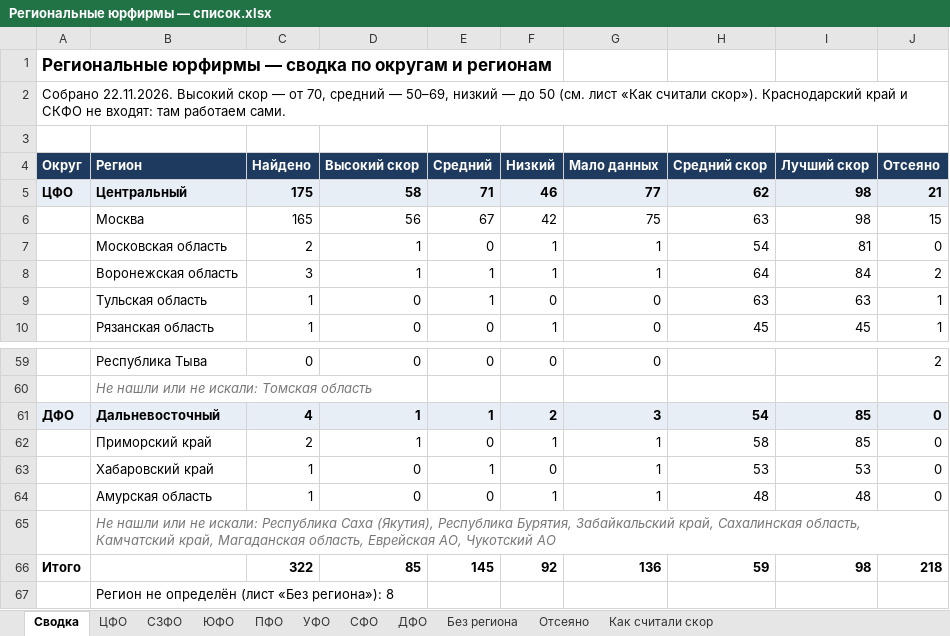
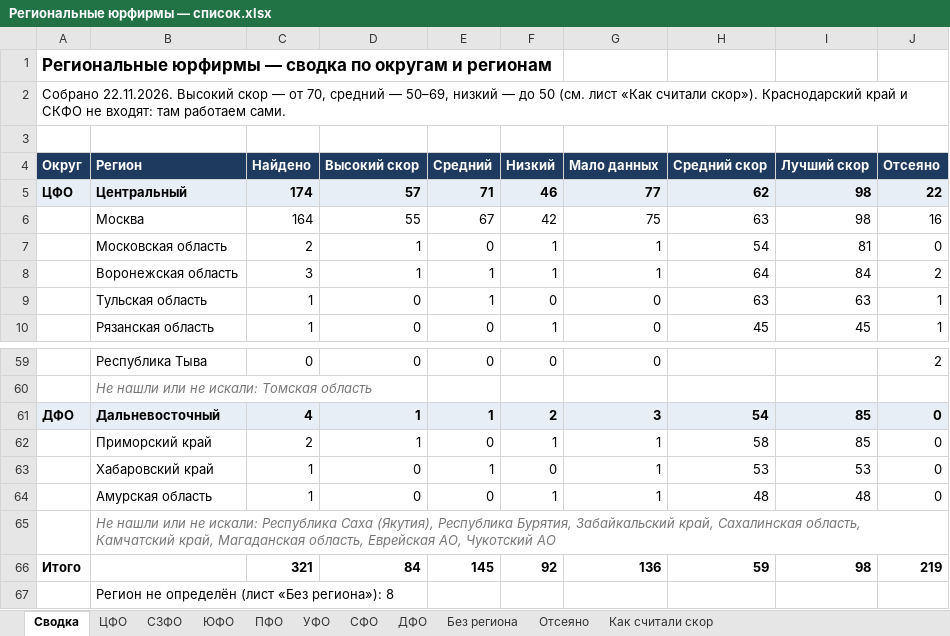
Before and after one commit to khokhlovvi/dengiipravo, an Excel workbook: 07 Партнёры/Рассылка региональным юрфирмам/Региональные юрфирмы — список.xlsx, sheet Сводка, drawn as a sheet; only a part is shown, gaps mark what is left out; values as stored, in another font and other column widths than the file's, no borders; the diff names each change by its address in the sheet, - before the commit and + after, or states it on an @@ line.

```diff
--- a/07 Партнёры/Рассылка региональным юрфирмам/Региональные юрфирмы — список.xlsx (sheet Сводка)
+++ b/07 Партнёры/Рассылка региональным юрфирмам/Региональные юрфирмы — список.xlsx (sheet Сводка)
-C5 (Найдено): 175
+C5 (Найдено): 174
-D5 (Высокий скор): 58
+D5 (Высокий скор): 57
-J5 (Отсеяно): 21
+J5 (Отсеяно): 22
-C6 (Найдено): 165
+C6 (Найдено): 164
-D6 (Высокий скор): 56
+D6 (Высокий скор): 55
-J6 (Отсеяно): 15
+J6 (Отсеяно): 16
-C66 (Найдено): 322
+C66 (Найдено): 321
-D66 (Высокий скор): 85
+D66 (Высокий скор): 84
-J66 (Отсеяно): 218
+J66 (Отсеяно): 219
```
Also changed, not shown: sheet ЦФО, sheet Отсеяно, hidden cells.
